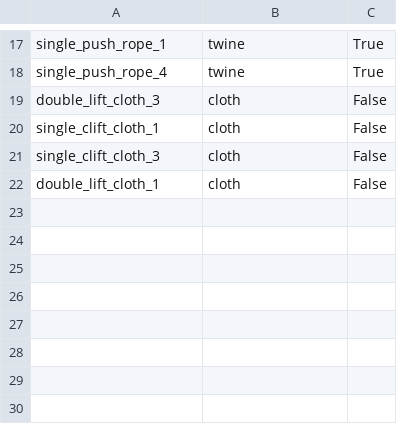
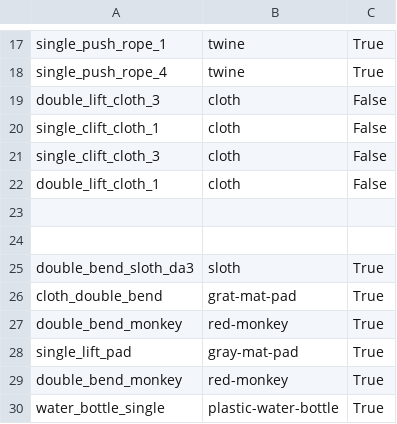
Before and after one commit to Hanson-Sun/PhysTwin, a CSV file: data_config_old.csv, drawn as a sheet; only a part is shown, gaps mark what is left out; the diff names each change by its address in the sheet, - before the commit and + after, or states it on an @@ line.

```diff
--- a/data_config_old.csv
+++ b/data_config_old.csv
+row 23: (empty)
+row 24: (empty)
+row 25: double_bend_sloth_da3 | sloth | True
+row 26: cloth_double_bend | grat-mat-pad | True
+row 27: double_bend_monkey | red-monkey | True
+row 28: single_lift_pad | gray-mat-pad | True
+row 29: double_bend_monkey | red-monkey | True
+row 30: water_bottle_single | plastic-water-bottle | True
```
Also changed, not shown: 15 other files.
